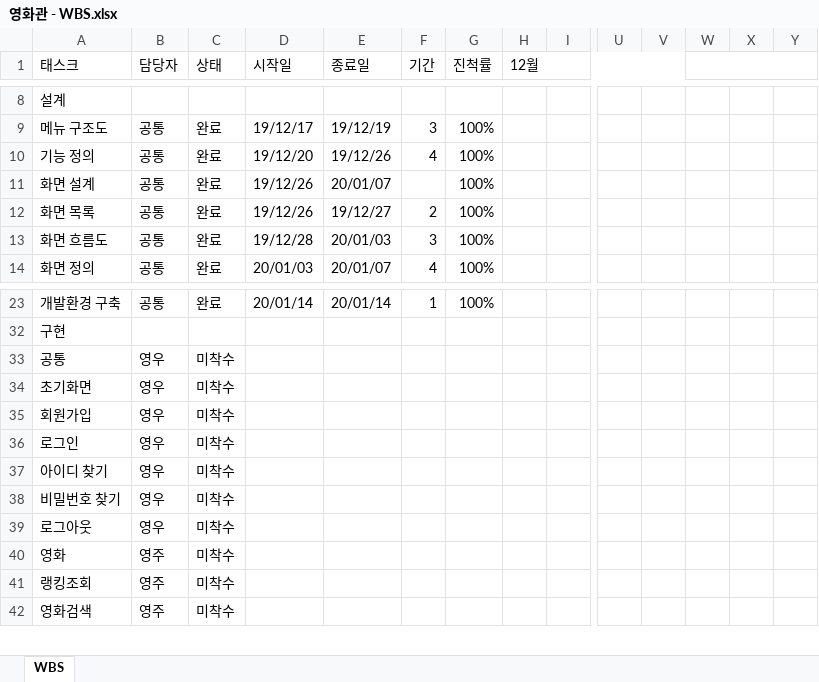
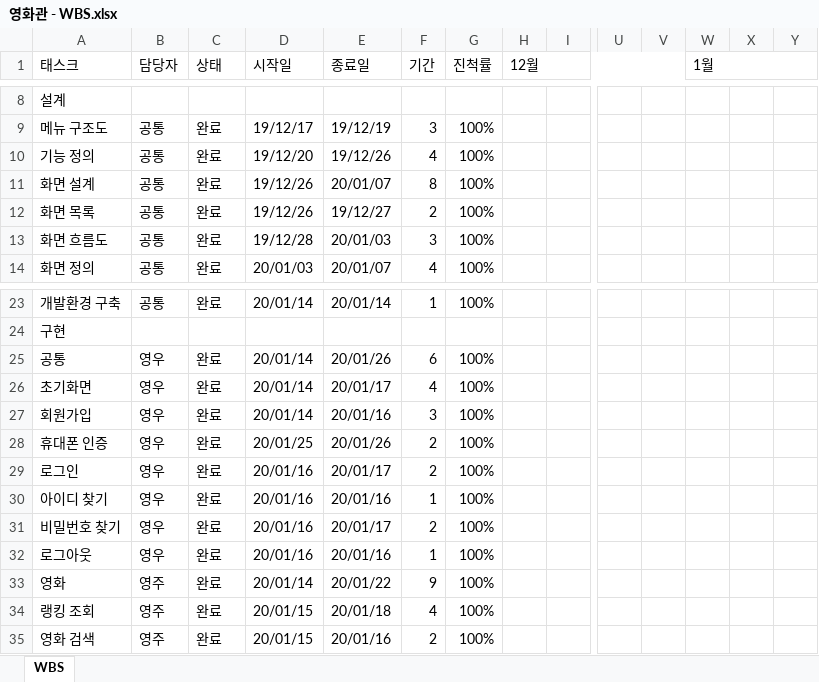
Before and after one commit to ywc-412/MultiplexTeamProject, an Excel workbook: 개발문서/영화관 - WBS.xlsx, sheet WBS, drawn as a sheet; only a part is shown, gaps mark what is left out; values as stored, in another font and other column widths than the file's, no cell formats; charts and pictures and table styles not drawn; removed rows and columns are numbered as before the commit, all else as after; rows hold the shown columns only; the diff covers the shown part only; the diff names each change by its address in the sheet, - before the commit and + after, or states it on an @@ line.

```diff
--- a/개발문서/영화관 - WBS.xlsx (sheet WBS)
+++ b/개발문서/영화관 - WBS.xlsx (sheet WBS)
-W1: (empty)
+W1: 1월
-F11 (기간): (empty)
+F11 (기간): 8
-C25:C27 (상태): 미착수
+C25:C27 (상태): 완료
-D25:D27 (시작일): (empty)
+D25:D27 (시작일): 20/01/14
-E25 (종료일): (empty)
+E25 (종료일): 20/01/26
-F25 (기간): (empty)
+F25 (기간): 6
-G25:G27 (진척률): (empty)
+G25:G27 (진척률): 100%
-E26 (종료일): (empty)
+E26 (종료일): 20/01/17
-F26 (기간): (empty)
+F26 (기간): 4
-E27 (종료일): (empty)
+E27 (종료일): 20/01/16
-F27 (기간): (empty)
+F27 (기간): 3
+row 28: 휴대폰 인증 | 영우 | 완료 | 20/01/25 | 20/01/26 | 2 | 100%
-C29:C33 (상태): 미착수
+C29:C33 (상태): 완료
-D29:D32 (시작일): (empty)
+D29:D32 (시작일): 20/01/16
-E29 (종료일): (empty)
+E29 (종료일): 20/01/17
-F29 (기간): (empty)
+F29 (기간): 2
-G29:G33 (진척률): (empty)
+G29:G33 (진척률): 100%
-E30 (종료일): (empty)
+E30 (종료일): 20/01/16
-F30 (기간): (empty)
+F30 (기간): 1
-E31 (종료일): (empty)
+E31 (종료일): 20/01/17
-F31 (기간): (empty)
+F31 (기간): 2
-E32 (종료일): (empty)
+E32 (종료일): 20/01/16
-F32 (기간): (empty)
+F32 (기간): 1
-D33 (시작일): (empty)
+D33 (시작일): 20/01/14
-E33 (종료일): (empty)
+E33 (종료일): 20/01/22
-F33 (기간): (empty)
+F33 (기간): 9
-row 41: 랭킹조회 | 영주 | 미착수
-row 42: 영화검색 | 영주 | 미착수
+row 34: 랭킹 조회 | 영주 | 완료 | 20/01/15 | 20/01/18 | 4 | 100%
+row 35: 영화 검색 | 영주 | 완료 | 20/01/15 | 20/01/16 | 2 | 100%
```
Also changed, not shown: 6 added rows, 5 removed rows and 410 edited cells elsewhere in this sheet, cell formats, hidden cells, 2 other files.
